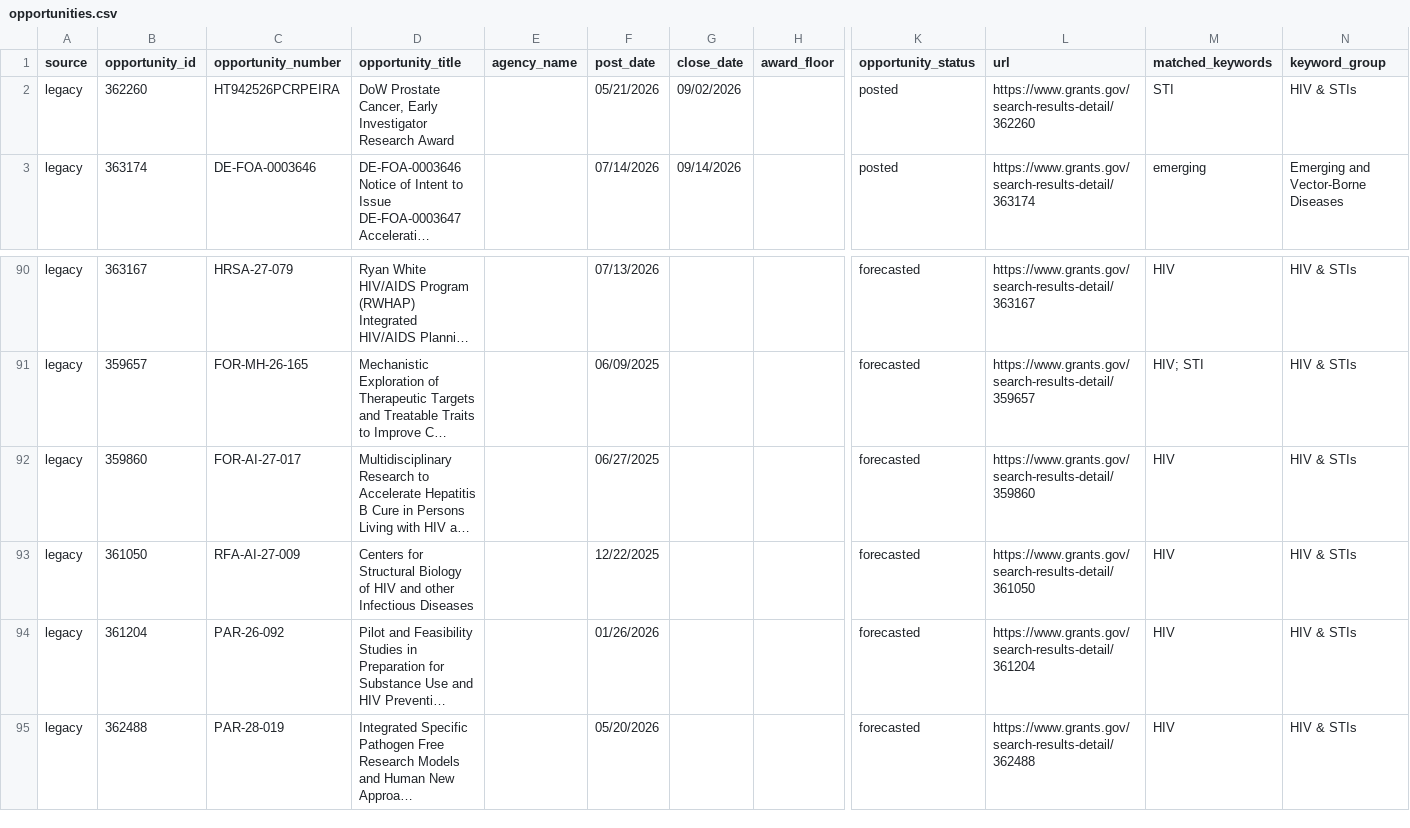
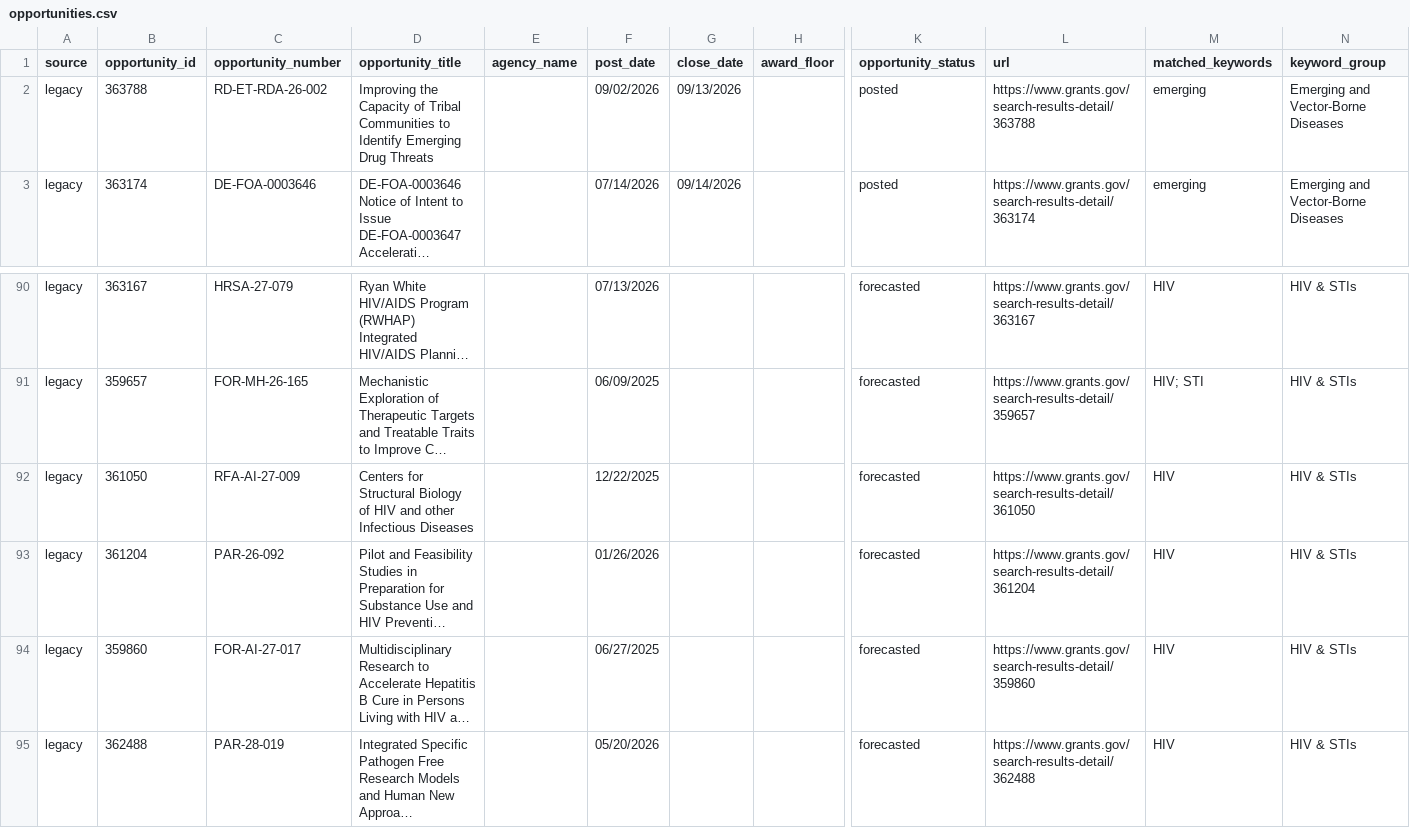
Before and after one commit to wf-id/grantscraper, a CSV file: docs/opportunities.csv, drawn as a sheet; only a part is shown, gaps mark what is left out; long unchanged cells end in …; removed rows and columns are numbered as before the commit, all else as after; rows hold the shown columns only; the diff names each change by its address in the sheet, - before the commit and + after, or states it on an @@ line.

```diff
--- a/docs/opportunities.csv
+++ b/docs/opportunities.csv
-row 2: legacy | 362260 | HT942526PCRPEIRA | DoW Prostate Cancer, Early Investigator Research Award |  | 05/21/2026 | 09/02/2026 |  | posted | https://www.grants.gov/search-results-detail/362260 | STI | HIV & STIs
+row 2: legacy | 363788 | RD-ET-RDA-26-002 | Improving the Capacity of Tribal Communities to Identify Emerging Drug Threats |  | 09/02/2026 | 09/13/2026 |  | posted | https://www.grants.gov/search-results-detail/363788 | emerging | Emerging and Vector-Borne Diseases
@@ row 92 moved to row 94: legacy @@
```
Also changed, not shown: 1 other file.
